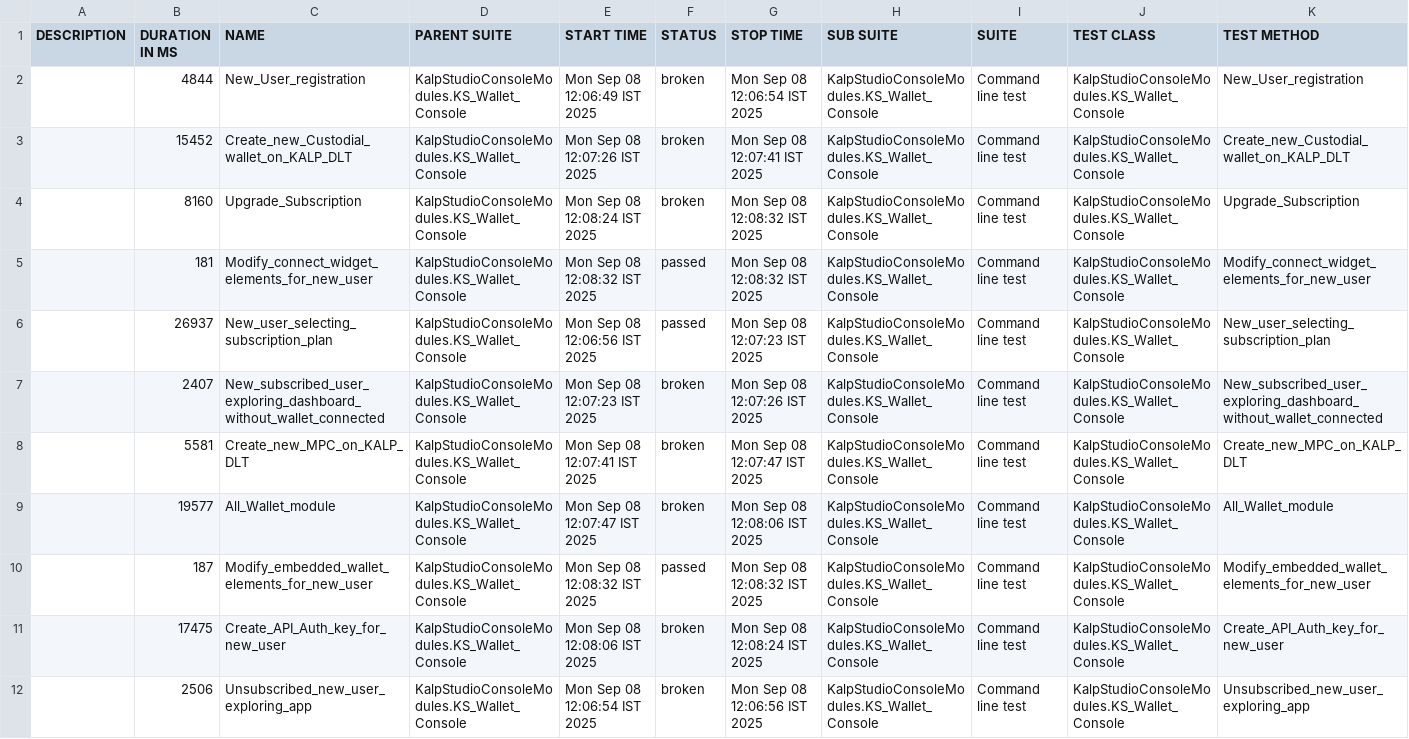
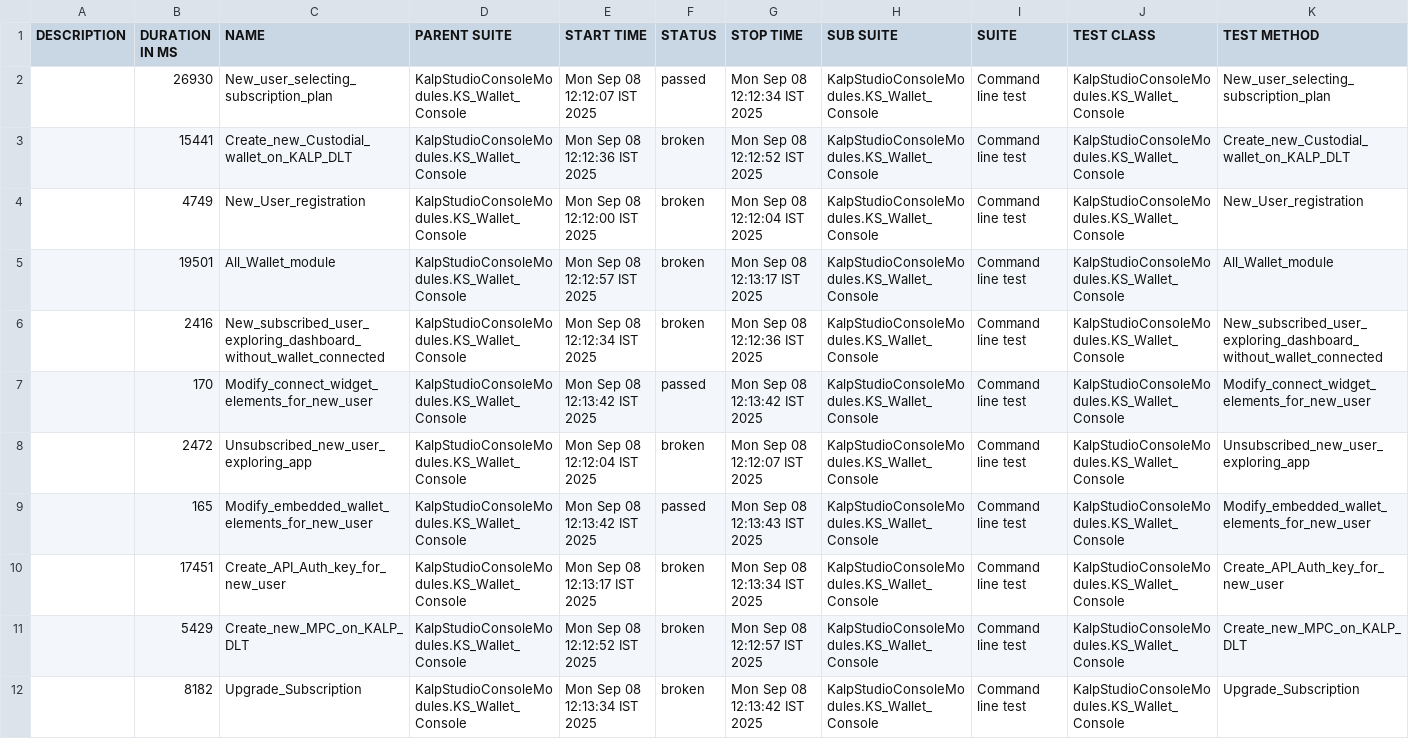
Before and after one commit to shahabp2e/Kalp-automation-allure-report, a CSV file: data/suites.csv, drawn as a sheet; removed rows and columns are numbered as before the commit, all else as after; the diff names each change by its address in the sheet, - before the commit and + after, or states it on an @@ line.

```diff
--- a/data/suites.csv
+++ b/data/suites.csv
+row 2:  | 26930 | New_user_selecting_subscription_plan | KalpStudioConsoleModules.KS_Wallet_Console | Mon Sep 08 12:12:07 IST 2025 | passed | Mon Sep 08 12:12:34 IST 2025 | KalpStudioConsoleModules.KS_Wallet_Console | Command line test | KalpStudioConsoleModules.KS_Wallet_Console | New_user_selecting_subscription_plan
+row 3:  | 15441 | Create_new_Custodial_wallet_on_KALP_DLT | KalpStudioConsoleModules.KS_Wallet_Console | Mon Sep 08 12:12:36 IST 2025 | broken | Mon Sep 08 12:12:52 IST 2025 | KalpStudioConsoleModules.KS_Wallet_Console | Command line test | KalpStudioConsoleModules.KS_Wallet_Console | Create_new_Custodial_wallet_on_KALP_DLT
-B4 (DURATION IN MS): 4844
+B4 (DURATION IN MS): 4749
-E4 (START TIME): Mon Sep 08 12:06:49 IST 2025
+E4 (START TIME): Mon Sep 08 12:12:00 IST 2025
-G4 (STOP TIME): Mon Sep 08 12:06:54 IST 2025
+G4 (STOP TIME): Mon Sep 08 12:12:04 IST 2025
-B5 (DURATION IN MS): 15452
+B5 (DURATION IN MS): 19501
-C5 (NAME): Create_new_Custodial_wallet_on_KALP_DLT
+C5 (NAME): All_Wallet_module
-E5 (START TIME): Mon Sep 08 12:07:26 IST 2025
+E5 (START TIME): Mon Sep 08 12:12:57 IST 2025
-G5 (STOP TIME): Mon Sep 08 12:07:41 IST 2025
+G5 (STOP TIME): Mon Sep 08 12:13:17 IST 2025
-K5 (TEST METHOD): Create_new_Custodial_wallet_on_KALP_DLT
+K5 (TEST METHOD): All_Wallet_module
-B6 (DURATION IN MS): 8160
+B6 (DURATION IN MS): 2416
-C6 (NAME): Upgrade_Subscription
+C6 (NAME): New_subscribed_user_exploring_dashboard_without_wallet_connected
-E6 (START TIME): Mon Sep 08 12:08:24 IST 2025
+E6 (START TIME): Mon Sep 08 12:12:34 IST 2025
-G6 (STOP TIME): Mon Sep 08 12:08:32 IST 2025
+G6 (STOP TIME): Mon Sep 08 12:12:36 IST 2025
-K6 (TEST METHOD): Upgrade_Subscription
+K6 (TEST METHOD): New_subscribed_user_exploring_dashboard_without_wallet_connected
-B7 (DURATION IN MS): 181
+B7 (DURATION IN MS): 170
-E7 (START TIME): Mon Sep 08 12:08:32 IST 2025
+E7 (START TIME): Mon Sep 08 12:13:42 IST 2025
-G7 (STOP TIME): Mon Sep 08 12:08:32 IST 2025
+G7 (STOP TIME): Mon Sep 08 12:13:42 IST 2025
-row 6:  | 26937 | New_user_selecting_subscription_plan | KalpStudioConsoleModules.KS_Wallet_Console | Mon Sep 08 12:06:56 IST 2025 | passed | Mon Sep 08 12:07:23 IST 2025 | KalpStudioConsoleModules.KS_Wallet_Console | Command line test | KalpStudioConsoleModules.KS_Wallet_Console | New_user_selecting_subscription_plan
-B8 (DURATION IN MS): 2407
+B8 (DURATION IN MS): 2472
-C8 (NAME): New_subscribed_user_exploring_dashboard_without_wallet_connected
+C8 (NAME): Unsubscribed_new_user_exploring_app
-E8 (START TIME): Mon Sep 08 12:07:23 IST 2025
+E8 (START TIME): Mon Sep 08 12:12:04 IST 2025
-G8 (STOP TIME): Mon Sep 08 12:07:26 IST 2025
+G8 (STOP TIME): Mon Sep 08 12:12:07 IST 2025
-K8 (TEST METHOD): New_subscribed_user_exploring_dashboard_without_wallet_connected
+K8 (TEST METHOD): Unsubscribed_new_user_exploring_app
-row 8:  | 5581 | Create_new_MPC_on_KALP_DLT | KalpStudioConsoleModules.KS_Wallet_Console | Mon Sep 08 12:07:41 IST 2025 | broken | Mon Sep 08 12:07:47 IST 2025 | KalpStudioConsoleModules.KS_Wallet_Console | Command line test | KalpStudioConsoleModules.KS_Wallet_Console | Create_new_MPC_on_KALP_DLT
-row 9:  | 19577 | All_Wallet_module | KalpStudioConsoleModules.KS_Wallet_Console | Mon Sep 08 12:07:47 IST 2025 | broken | Mon Sep 08 12:08:06 IST 2025 | KalpStudioConsoleModules.KS_Wallet_Console | Command line test | KalpStudioConsoleModules.KS_Wallet_Console | All_Wallet_module
-B9 (DURATION IN MS): 187
+B9 (DURATION IN MS): 165
-E9 (START TIME): Mon Sep 08 12:08:32 IST 2025
+E9 (START TIME): Mon Sep 08 12:13:42 IST 2025
-G9 (STOP TIME): Mon Sep 08 12:08:32 IST 2025
+G9 (STOP TIME): Mon Sep 08 12:13:43 IST 2025
-B10 (DURATION IN MS): 17475
+B10 (DURATION IN MS): 17451
-E10 (START TIME): Mon Sep 08 12:08:06 IST 2025
+E10 (START TIME): Mon Sep 08 12:13:17 IST 2025
-G10 (STOP TIME): Mon Sep 08 12:08:24 IST 2025
+G10 (STOP TIME): Mon Sep 08 12:13:34 IST 2025
+row 11:  | 5429 | Create_new_MPC_on_KALP_DLT | KalpStudioConsoleModules.KS_Wallet_Console | Mon Sep 08 12:12:52 IST 2025 | broken | Mon Sep 08 12:12:57 IST 2025 | KalpStudioConsoleModules.KS_Wallet_Console | Command line test | KalpStudioConsoleModules.KS_Wallet_Console | Create_new_MPC_on_KALP_DLT
-B12 (DURATION IN MS): 2506
+B12 (DURATION IN MS): 8182
-C12 (NAME): Unsubscribed_new_user_exploring_app
+C12 (NAME): Upgrade_Subscription
-E12 (START TIME): Mon Sep 08 12:06:54 IST 2025
+E12 (START TIME): Mon Sep 08 12:13:34 IST 2025
-G12 (STOP TIME): Mon Sep 08 12:06:56 IST 2025
+G12 (STOP TIME): Mon Sep 08 12:13:42 IST 2025
-K12 (TEST METHOD): Unsubscribed_new_user_exploring_app
+K12 (TEST METHOD): Upgrade_Subscription
```
Also changed, not shown: 37 other files.
